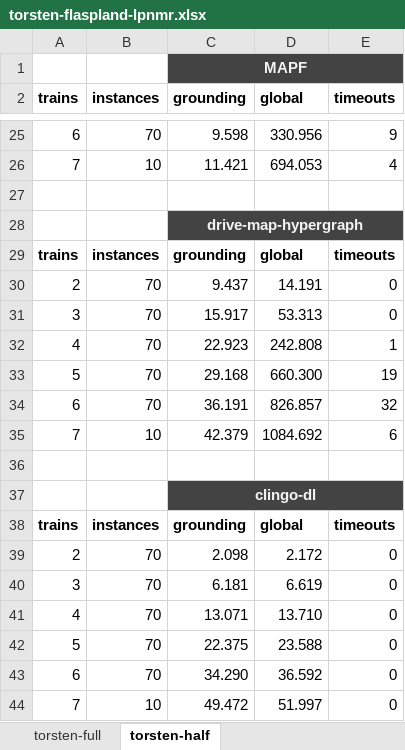
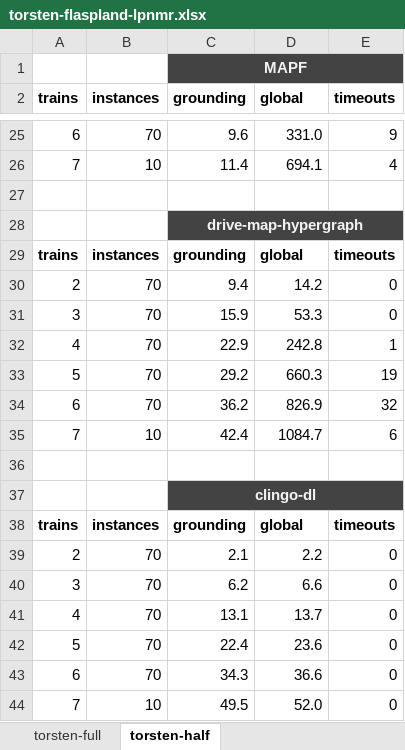
Before and after one commit to potassco/flaspland-encodings, an Excel workbook: benchmarking/analysis/torsten-flaspland-lpnmr.xlsx, sheet torsten-half, drawn as a sheet; only a part is shown, gaps mark what is left out; values as stored, in another font and other column widths than the file's, no borders; charts and pictures not drawn; the diff covers the shown part only; the diff names each change by its address in the sheet, - before the commit and + after, or states it on an @@ line.

```diff
--- a/benchmarking/analysis/torsten-flaspland-lpnmr.xlsx (sheet torsten-half)
+++ b/benchmarking/analysis/torsten-flaspland-lpnmr.xlsx (sheet torsten-half)
-C25 (grounding): 9.598
+C25 (grounding): 9.6
-D25 (global): 330.956
+D25 (global): 331.0
-C26 (grounding): 11.421
+C26 (grounding): 11.4
-D26 (global): 694.053
+D26 (global): 694.1
-C30 (grounding): 9.437
+C30 (grounding): 9.4
-D30 (global): 14.191
+D30 (global): 14.2
-C31 (grounding): 15.917
+C31 (grounding): 15.9
-D31 (global): 53.313
+D31 (global): 53.3
-C32 (grounding): 22.923
+C32 (grounding): 22.9
-D32 (global): 242.808
+D32 (global): 242.8
-C33 (grounding): 29.168
+C33 (grounding): 29.2
-D33 (global): 660.300
+D33 (global): 660.3
-C34 (grounding): 36.191
+C34 (grounding): 36.2
-D34 (global): 826.857
+D34 (global): 826.9
-C35 (grounding): 42.379
+C35 (grounding): 42.4
-D35 (global): 1084.692
+D35 (global): 1084.7
-C39 (grounding): 2.098
+C39 (grounding): 2.1
-D39 (global): 2.172
+D39 (global): 2.2
-C40 (grounding): 6.181
+C40 (grounding): 6.2
-D40 (global): 6.619
+D40 (global): 6.6
-C41 (grounding): 13.071
+C41 (grounding): 13.1
-D41 (global): 13.710
+D41 (global): 13.7
-C42 (grounding): 22.375
+C42 (grounding): 22.4
-D42 (global): 23.588
+D42 (global): 23.6
-C43 (grounding): 34.290
+C43 (grounding): 34.3
-D43 (global): 36.592
+D43 (global): 36.6
-C44 (grounding): 49.472
+C44 (grounding): 49.5
-D44 (global): 51.997
+D44 (global): 52.0
```
Also changed, not shown: 32 edited cells elsewhere in this sheet, sheet torsten-full, charts or pictures.
